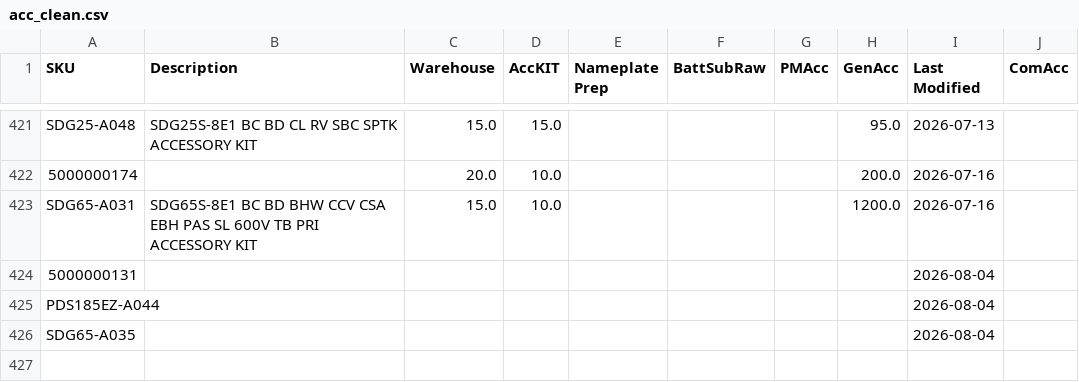
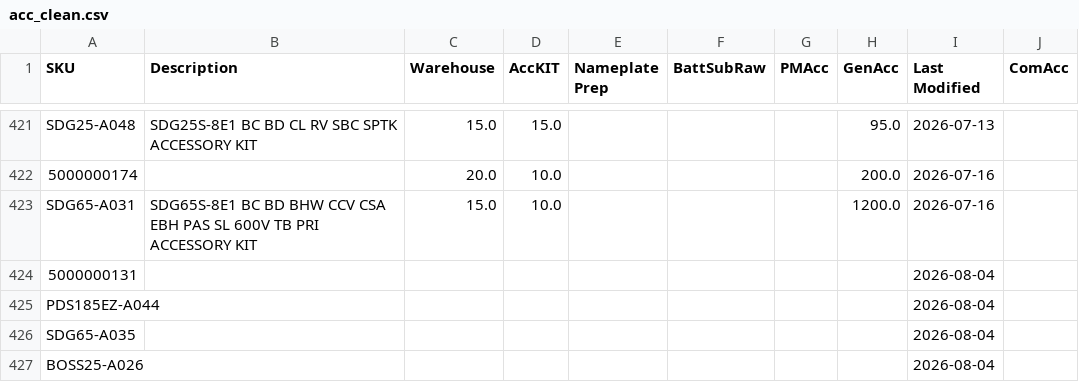
Before and after one commit to tritoan156/labor_model, a CSV file: data/acc_clean.csv, drawn as a sheet; only a part is shown, gaps mark what is left out.

Commit message:
Import 1 missing accessory SKU(s) from schedule via app

```diff
--- a/data/acc_clean.csv
+++ b/data/acc_clean.csv
@@ -426 +426,2 @@ PDS185EZ-A044,,,,,,,,2026-08-04,
 SDG65-A035,,,,,,,,2026-08-04,
+BOSS25-A026,,,,,,,,2026-08-04,
```
